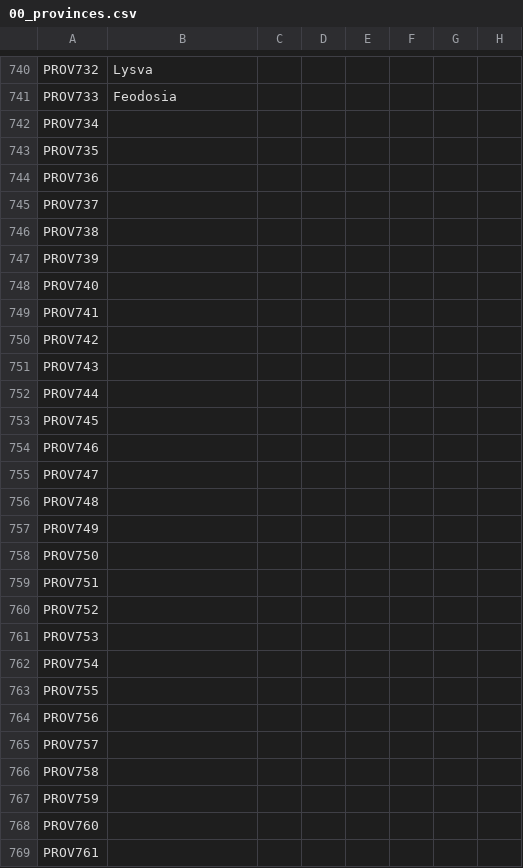
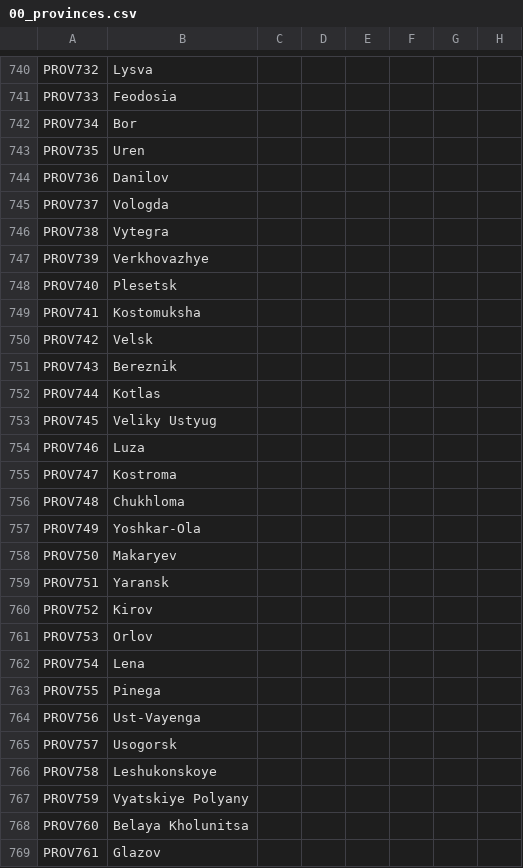
Before and after one commit to klorpa/After-The-End-Eurasia, a CSV file: ATE_Eurasia/localisation/00_provinces.csv, drawn as a sheet; only a part is shown, gaps mark what is left out; the diff covers the shown part only; the diff names each change by its address in the sheet, - before the commit and + after, or states it on an @@ line.

```diff
--- a/ATE_Eurasia/localisation/00_provinces.csv
+++ b/ATE_Eurasia/localisation/00_provinces.csv
-B742: (empty)
+B742: Bor
-B743: (empty)
+B743: Uren
-B744: (empty)
+B744: Danilov
-B745: (empty)
+B745: Vologda
-B746: (empty)
+B746: Vytegra
-B747: (empty)
+B747: Verkhovazhye
-B748: (empty)
+B748: Plesetsk
-B749: (empty)
+B749: Kostomuksha
-B750: (empty)
+B750: Velsk
-B751: (empty)
+B751: Bereznik
-B752: (empty)
+B752: Kotlas
-B753: (empty)
+B753: Veliky Ustyug
-B754: (empty)
+B754: Luza
-B755: (empty)
+B755: Kostroma
-B756: (empty)
+B756: Chukhloma
-B757: (empty)
+B757: Yoshkar-Ola
-B758: (empty)
+B758: Makaryev
-B759: (empty)
+B759: Yaransk
-B760: (empty)
+B760: Kirov
-B761: (empty)
+B761: Orlov
-B762: (empty)
+B762: Lena
-B763: (empty)
+B763: Pinega
-B764: (empty)
+B764: Ust-Vayenga
-B765: (empty)
+B765: Usogorsk
-B766: (empty)
+B766: Leshukonskoye
-B767: (empty)
+B767: Vyatskiye Polyany
-B768: (empty)
+B768: Belaya Kholunitsa
-B769: (empty)
+B769: Glazov
```
Also changed, not shown: 66 edited cells elsewhere in this file, ATE_Eurasia/map/definition.csv, 1 other file.
